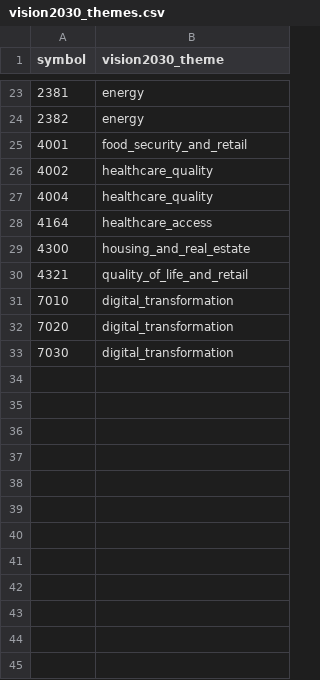
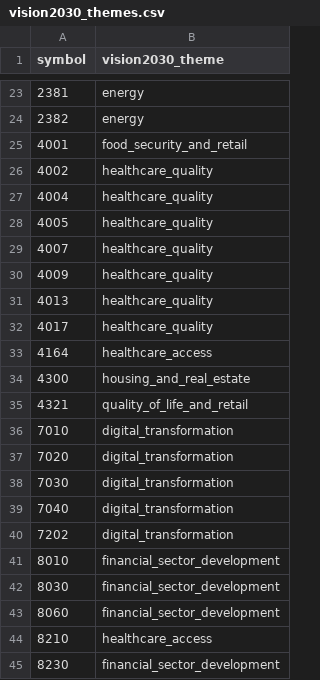
Before and after one commit to Samix2026/saudi-market-classifier, a CSV file: data/reference/vision2030_themes.csv, drawn as a sheet; only a part is shown, gaps mark what is left out.

```diff
--- a/data/reference/vision2030_themes.csv
+++ b/data/reference/vision2030_themes.csv
@@ -27,2 +27,7 @@ symbol,vision2030_theme
 4004,healthcare_quality
+4005,healthcare_quality
+4007,healthcare_quality
+4009,healthcare_quality
+4013,healthcare_quality
+4017,healthcare_quality
 4164,healthcare_access
@@ -33 +38,8 @@ symbol,vision2030_theme
 7030,digital_transformation
+7040,digital_transformation
+7202,digital_transformation
+8010,financial_sector_development
+8030,financial_sector_development
+8060,financial_sector_development
+8210,healthcare_access
+8230,financial_sector_development
```
Also changed, not shown: data/processed/companies_classified.csv, data/reference/business_classes.csv, 2 other files.
